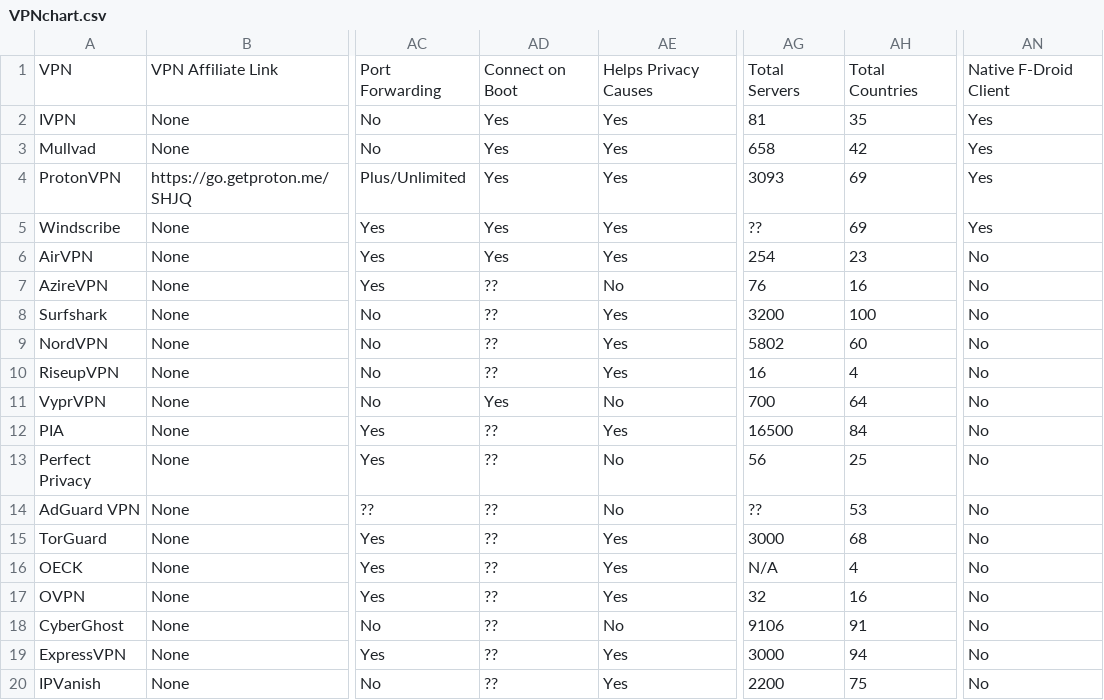
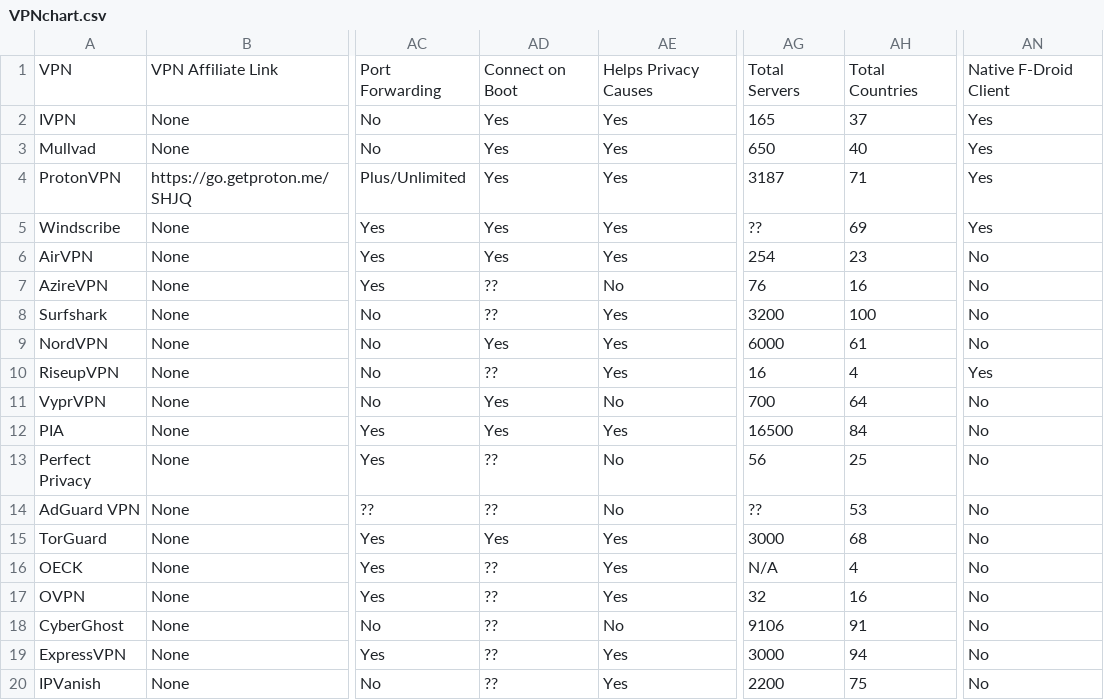
Before and after one commit to techlore/website, a CSV file: assets/vpn/VPNchart.csv, drawn as a sheet; only a part is shown, gaps mark what is left out; the diff names each change by its address in the sheet, - before the commit and + after, or states it on an @@ line.

Commit message:
Big VPN toolkit fixes

```diff
--- a/assets/vpn/VPNchart.csv
+++ b/assets/vpn/VPNchart.csv
-AG2: 81
+AG2: 165
-AH2: 35
+AH2: 37
-AG3: 658
+AG3: 650
-AH3: 42
+AH3: 40
-AG4: 3093
+AG4: 3187
-AH4: 69
+AH4: 71
-AD9: ??
+AD9: Yes
-AG9: 5802
+AG9: 6000
-AH9: 60
+AH9: 61
-AN10: No
+AN10: Yes
-AD12: ??
+AD12: Yes
-AD15: ??
+AD15: Yes
```
